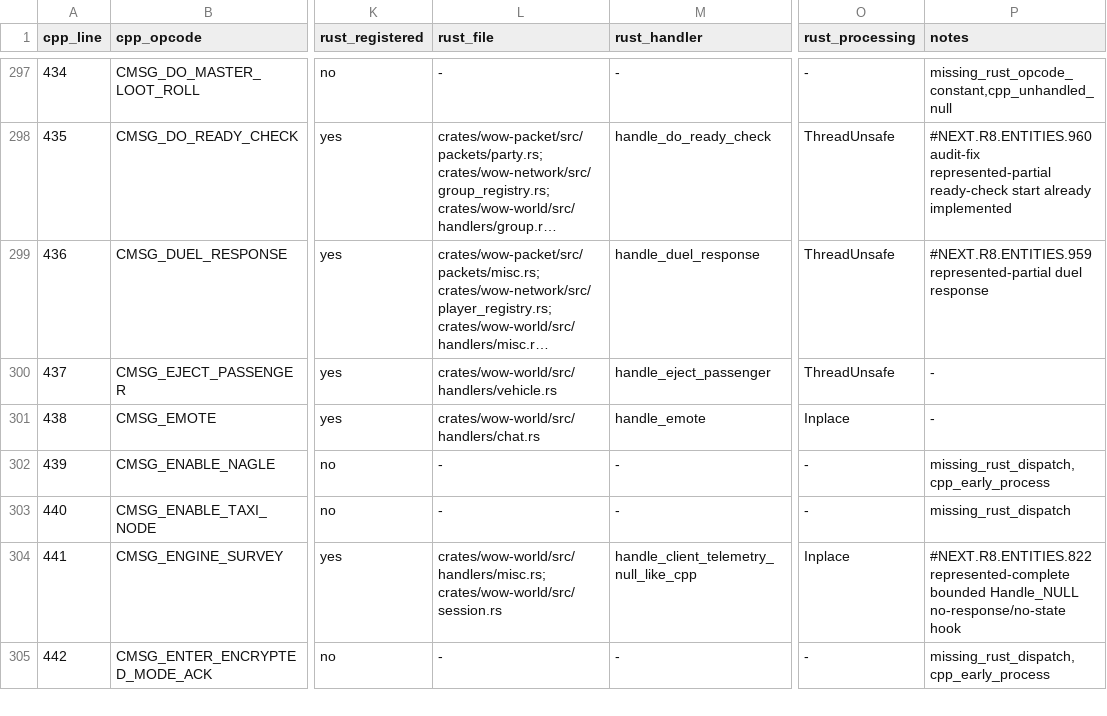
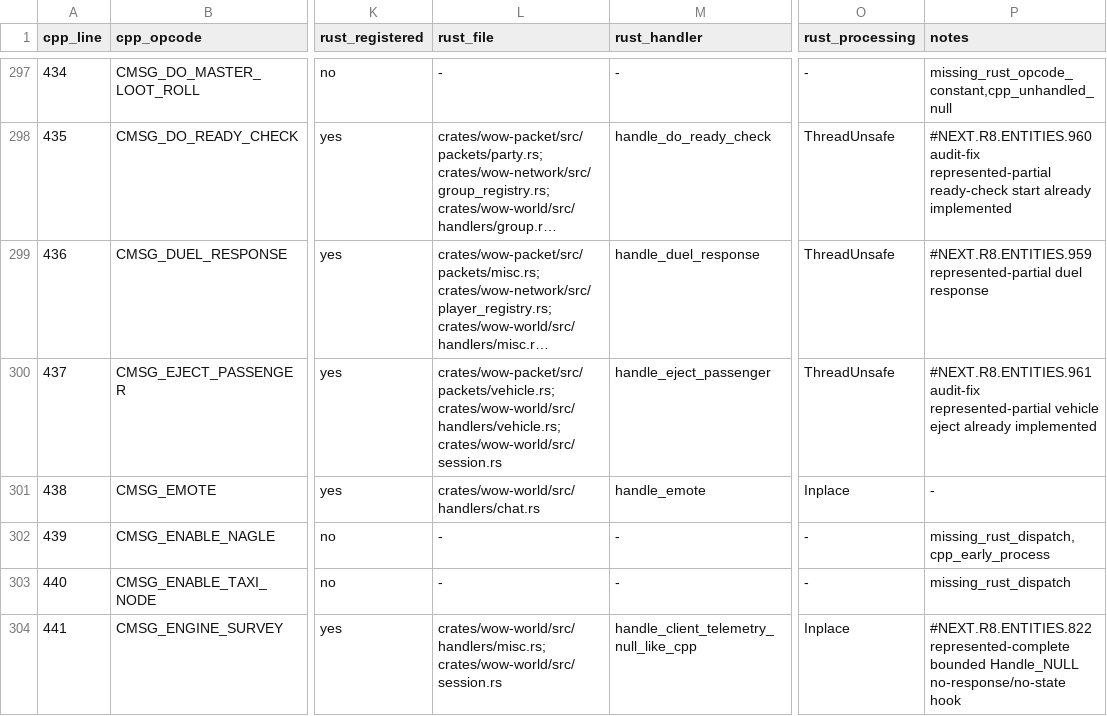
Before and after one commit to alseif0x/rustycore, a TSV file: docs/migration/inventory/cpp-client-handlers.tsv, drawn as a sheet; only a part is shown, gaps mark what is left out; the shorter side is filled out with more unchanged rows; long unchanged cells end in …; the diff names each change by its address in the sheet, - before the commit and + after, or states it on an @@ line.

Commit message:
Reconcile eject passenger inventory

```diff
--- a/docs/migration/inventory/cpp-client-handlers.tsv
+++ b/docs/migration/inventory/cpp-client-handlers.tsv
-L300 (rust_file): crates/wow-world/src/handlers/vehicle.rs
+L300 (rust_file): crates/wow-packet/src/packets/vehicle.rs; crates/wow-world/src/handlers/vehicle.rs; crates/wow-world/src/session.rs
-P300 (notes): -
+P300 (notes): #NEXT.R8.ENTITIES.961 audit-fix represented-partial vehicle eject already implemented
```
Also changed, not shown: docs/migration/inventory/r3-opcodes-registry.tsv, 5 other files.
